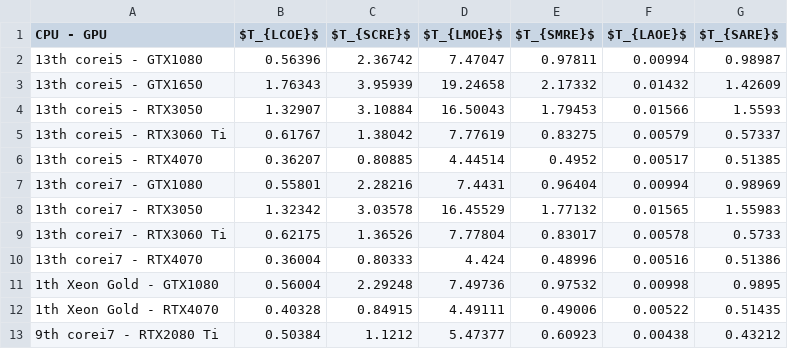
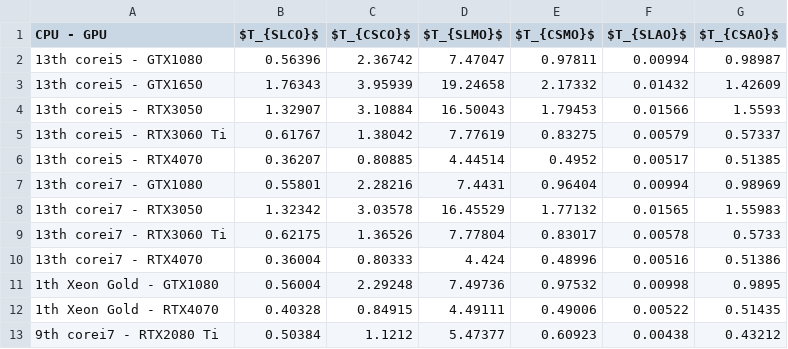
Before and after one commit to gen-yuu/mlmodel, a CSV file: benchmark_analyze/matrix_analyze.csv, drawn as a sheet.

Commit message:
matrixbenchmarkの命名変更

```diff
--- a/benchmark_analyze/matrix_analyze.csv
+++ b/benchmark_analyze/matrix_analyze.csv
@@ -1,2 +1,2 @@
-CPU - GPU,$T_{LCOE}$,$T_{SCRE}$,$T_{LMOE}$,$T_{SMRE}$,$T_{LAOE}$,$T_{SARE}$
+CPU - GPU,$T_{SLCO}$,$T_{CSCO}$,$T_{SLMO}$,$T_{CSMO}$,$T_{SLAO}$,$T_{CSAO}$
 13th corei5 - GTX1080,0.56396,2.36742,7.47047,0.97811,0.00994,0.98987
```
Also changed, not shown: mldata_analyze/mape_test_filtered_results.csv, mldata_analyze/mape_test_stats_results_with_metadata.csv, 5 other files.
